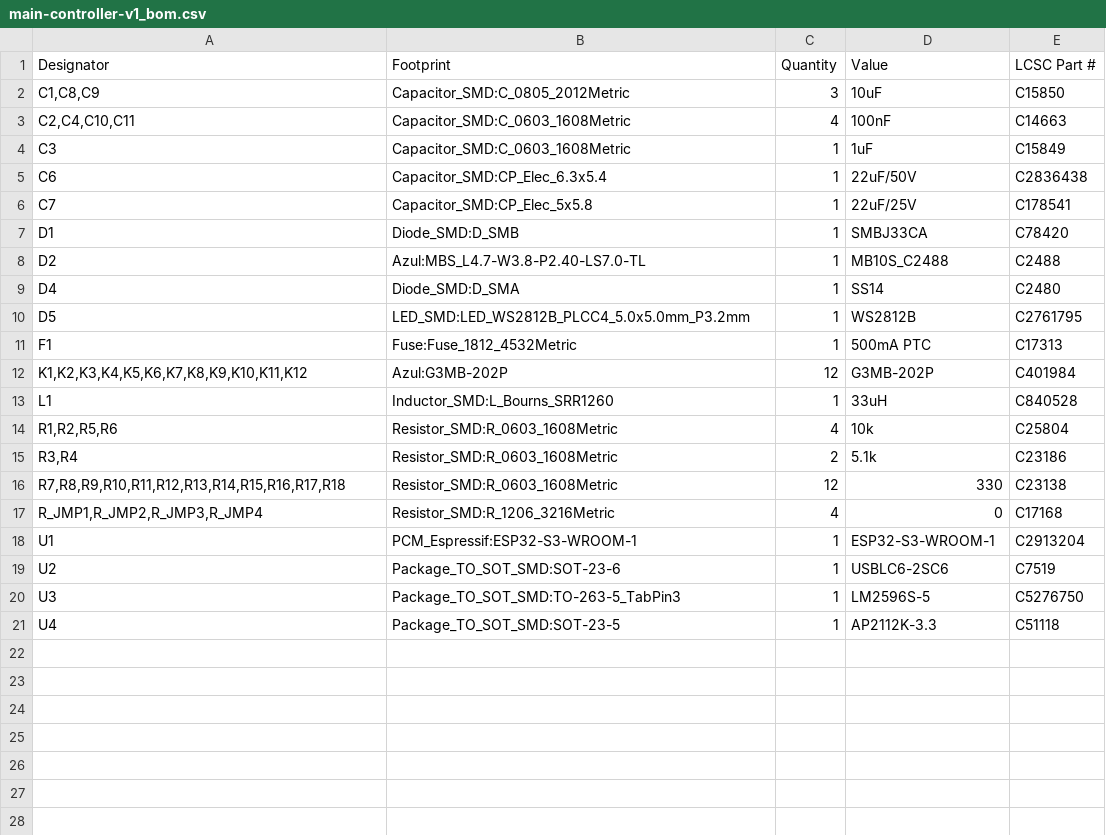
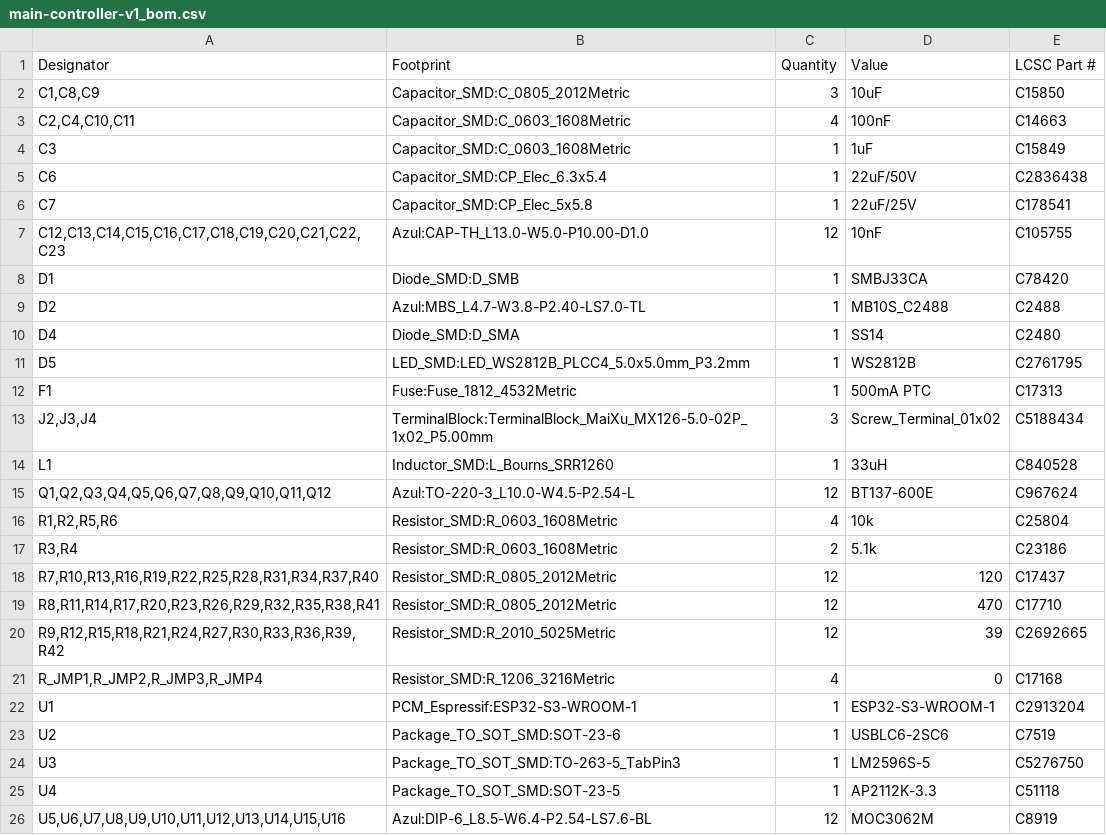
Before and after one commit to mitchellch/azul-v2, a CSV file: hardware/main-controller-v1/production/main-controller-v1_bom.csv, drawn as a sheet.

```diff
--- a/hardware/main-controller-v1/production/main-controller-v1_bom.csv
+++ b/hardware/main-controller-v1/production/main-controller-v1_bom.csv
@@ -6,2 +6,3 @@
 "C7","Capacitor_SMD:CP_Elec_5x5.8","1","22uF/25V","C178541"
+"C12,C13,C14,C15,C16,C17,C18,C19,C20,C21,C22,C23","Azul:CAP-TH_L13.0-W5.0-P10.00-D1.0","12","10nF","C105755"
 "D1","Diode_SMD:D_SMB","1","SMBJ33CA","C78420"
@@ -11,7 +12,10 @@
 "F1","Fuse:Fuse_1812_4532Metric","1","500mA PTC","C17313"
-"K1,K2,K3,K4,K5,K6,K7,K8,K9,K10,K11,K12","Azul:G3MB-202P","12","G3MB-202P","C401984"
+"J2,J3,J4","TerminalBlock:TerminalBlock_MaiXu_MX126-5.0-02P_1x02_P5.00mm","3","Screw_Terminal_01x02","C5188434"
 "L1","Inductor_SMD:L_Bourns_SRR1260","1","33uH","C840528"
+"Q1,Q2,Q3,Q4,Q5,Q6,Q7,Q8,Q9,Q10,Q11,Q12","Azul:TO-220-3_L10.0-W4.5-P2.54-L","12","BT137-600E","C967624"
 "R1,R2,R5,R6","Resistor_SMD:R_0603_1608Metric","4","10k","C25804"
 "R3,R4","Resistor_SMD:R_0603_1608Metric","2","5.1k","C23186"
-"R7,R8,R9,R10,R11,R12,R13,R14,R15,R16,R17,R18","Resistor_SMD:R_0603_1608Metric","12","330","C23138"
+"R7,R10,R13,R16,R19,R22,R25,R28,R31,R34,R37,R40","Resistor_SMD:R_0805_2012Metric","12","120","C17437"
+"R8,R11,R14,R17,R20,R23,R26,R29,R32,R35,R38,R41","Resistor_SMD:R_0805_2012Metric","12","470","C17710"
+"R9,R12,R15,R18,R21,R24,R27,R30,R33,R36,R39,R42","Resistor_SMD:R_2010_5025Metric","12","39","C2692665"
 "R_JMP1,R_JMP2,R_JMP3,R_JMP4","Resistor_SMD:R_1206_3216Metric","4","0","C17168"
@@ -21 +25,2 @@
 "U4","Package_TO_SOT_SMD:SOT-23-5","1","AP2112K-3.3","C51118"
+"U5,U6,U7,U8,U9,U10,U11,U12,U13,U14,U15,U16","Azul:DIP-6_L8.5-W6.4-P2.54-LS7.6-BL","12","MOC3062M","C8919"
```
Also changed, not shown: hardware/main-controller-v1/production/main-controller-v1_positions.csv, 43 other files.
